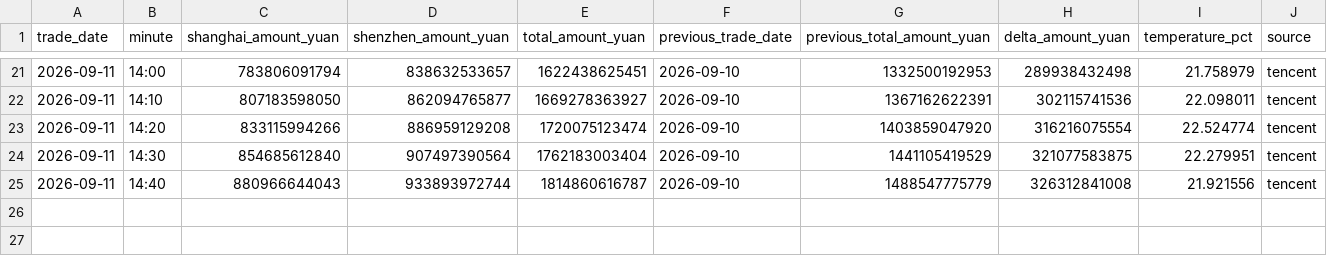
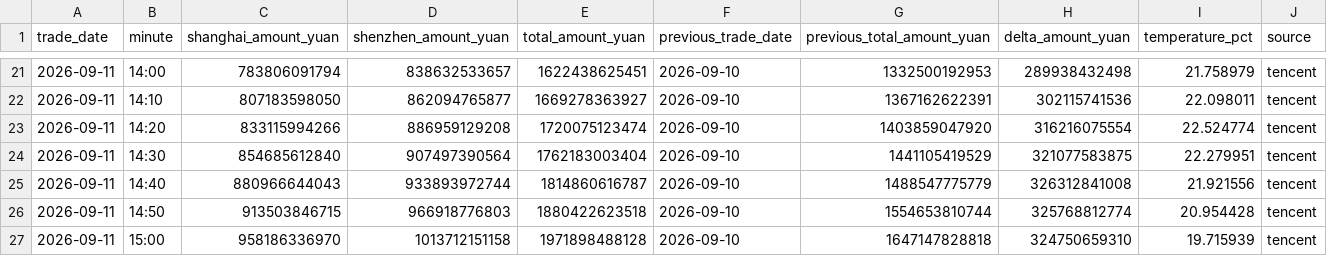
Before and after one commit to huyuyua/myfirstproject, a CSV file: docs/history/2026/2026-09-11.csv, drawn as a sheet; only a part is shown, gaps mark what is left out; rows hold the shown columns only; the diff names each change by its address in the sheet, - before the commit and + after, or states it on an @@ line.

```diff
--- a/docs/history/2026/2026-09-11.csv
+++ b/docs/history/2026/2026-09-11.csv
+row 26: 2026-09-11 | 14:50 | 913503846715 | 966918776803 | 1880422623518 | 2026-09-10 | 1554653810744 | 325768812774 | 20.954428 | tencent
+row 27: 2026-09-11 | 15:00 | 958186336970 | 1013712151158 | 1971898488128 | 2026-09-10 | 1647147828818 | 324750659310 | 19.715939 | tencent
```
Also changed, not shown: 4 other files.
